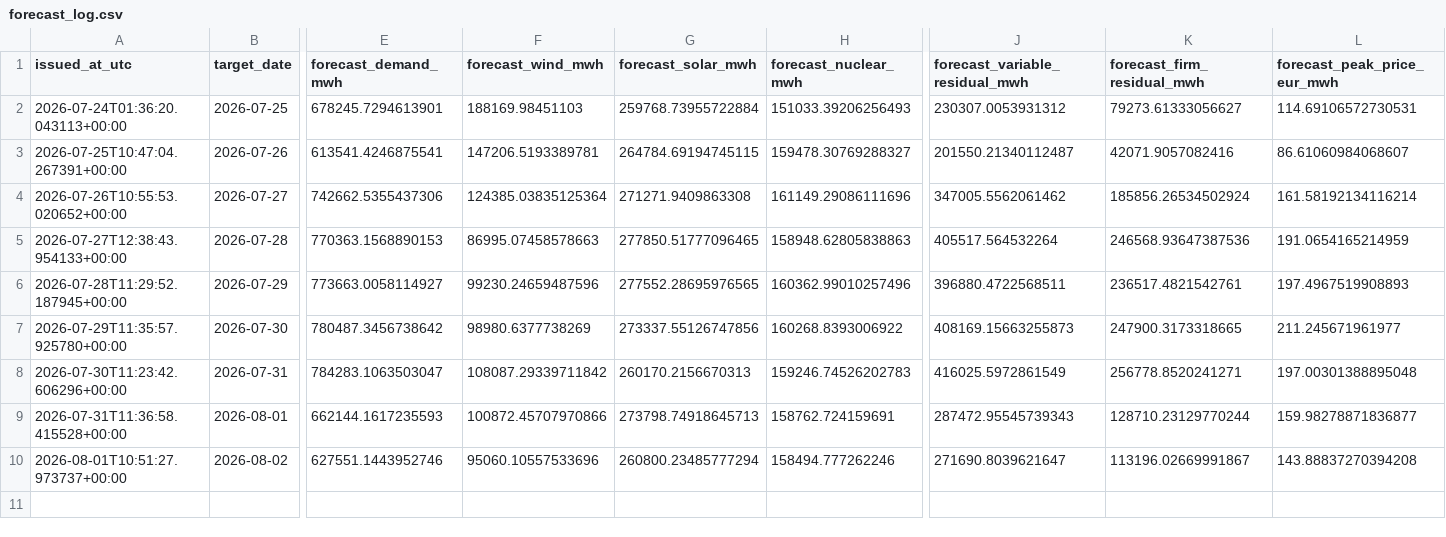
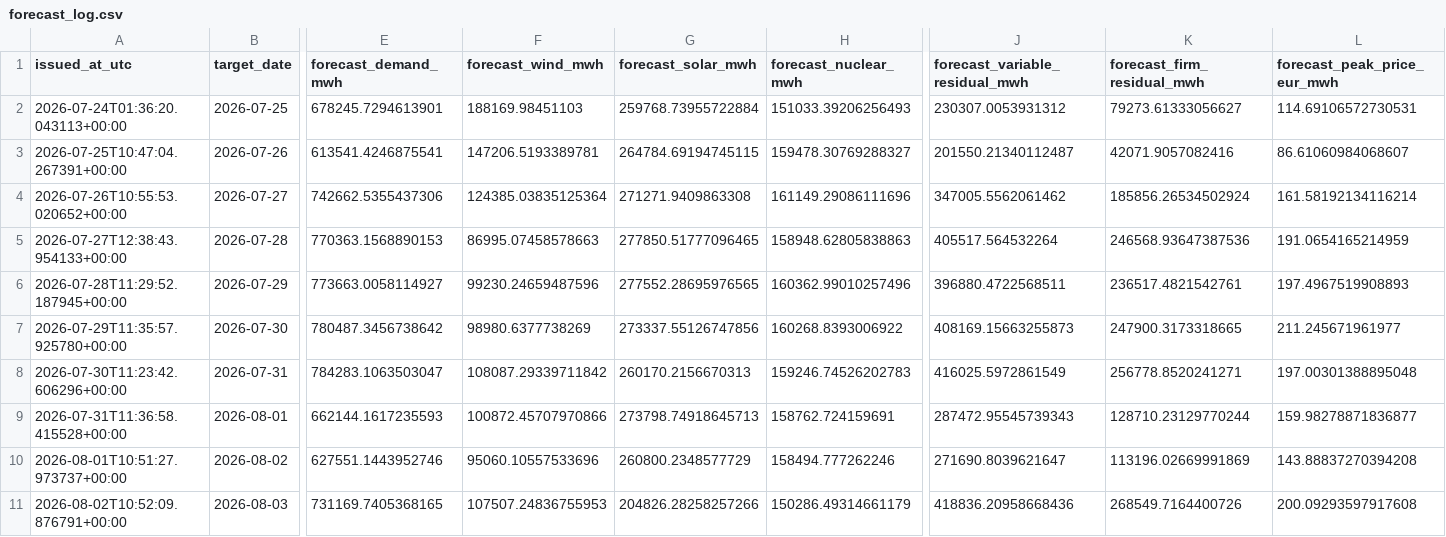
Before and after one commit to Evanssdas/Spain-Market-Platform, a CSV file: logs/forecast_log.csv, drawn as a sheet; only a part is shown, gaps mark what is left out; rows hold the shown columns only; the diff names each change by its address in the sheet, - before the commit and + after, or states it on an @@ line.

```diff
--- a/logs/forecast_log.csv
+++ b/logs/forecast_log.csv
-G10 (forecast_solar_mwh): 260800.23485777294
+G10 (forecast_solar_mwh): 260800.2348577729
-K10 (forecast_firm_residual_mwh): 113196.02669991867
+K10 (forecast_firm_residual_mwh): 113196.02669991869
+row 11: 2026-08-02T10:52:09.876791+00:00 | 2026-08-03 | 731169.7405368165 | 107507.24836755953 | 204826.28258257266 | 150286.49314661179 | 418836.20958668436 | 268549.7164400726 | 200.09293597917608
```
Also changed, not shown: data/processed/prices_daily.csv, 4 other files.
